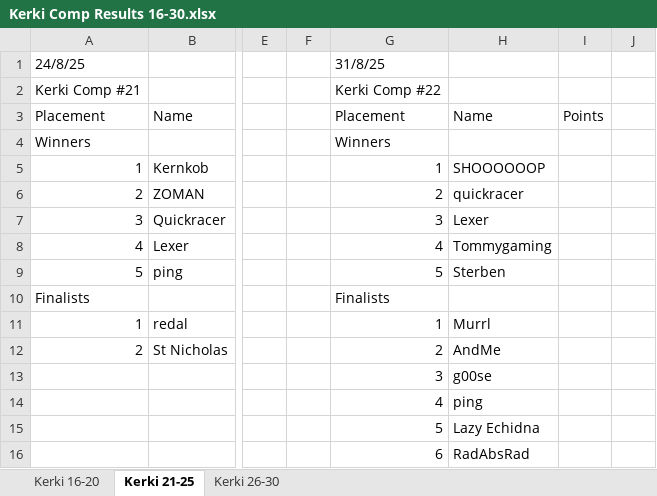
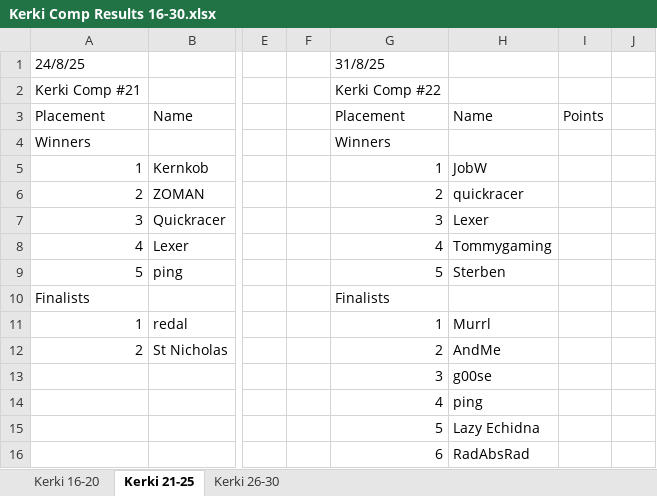
Before and after one commit to Aizpunr/kerki, an Excel workbook: Kerki Comp Results 16-30.xlsx, sheet Kerki 21-25, drawn as a sheet; only a part is shown, gaps mark what is left out; values as stored, in another font and other column widths than the file's, no borders; the diff names each change by its address in the sheet, - before the commit and + after, or states it on an @@ line.

Commit message:
Rolling + Skill rankings, SHOOOOOOP fix
- Rolling points ranking (best 18 of last 26 non-troll kerkis)
  Points: W1=200, W2=140, W3=100, W4=70, W5=40, F=10
  Tier thresholds: Legend 2600+, Pro 1300+, Master 800+, Gold 200+
- Convergent skill rating (Glicko-style)
  Performance values derived from COTD ELO cross-reference
  2% decay per missed kerki, surprise sigma widening
- Three-tab UI: Records (default), Ranking, Skill
- Info modals explaining both systems
- Charts in detail panels (placement history + rating history)
- Mobile responsive for all views
- Fixed SHOOOOOOP → JobW (Kerki 22, Maki trolling in announcement)

```diff
--- a/Kerki Comp Results 16-30.xlsx (sheet Kerki 21-25)
+++ b/Kerki Comp Results 16-30.xlsx (sheet Kerki 21-25)
-H5: SHOOOOOOP
+H5: JobW
```
Also changed, not shown: 3 other files.
